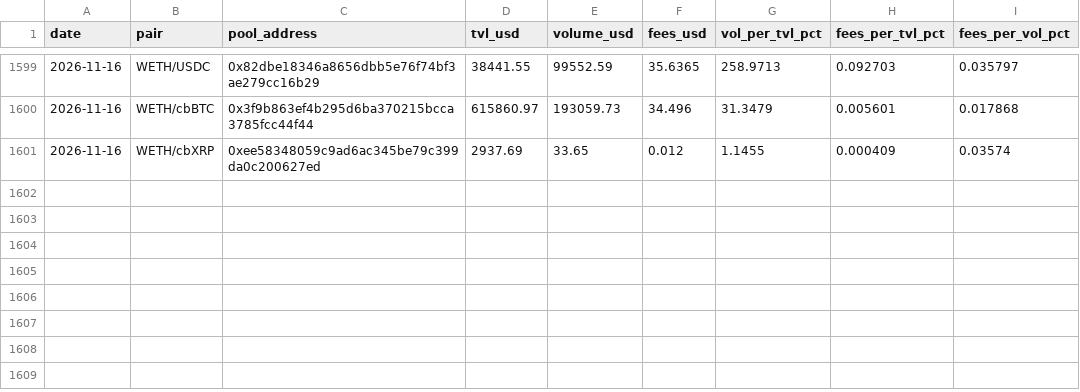
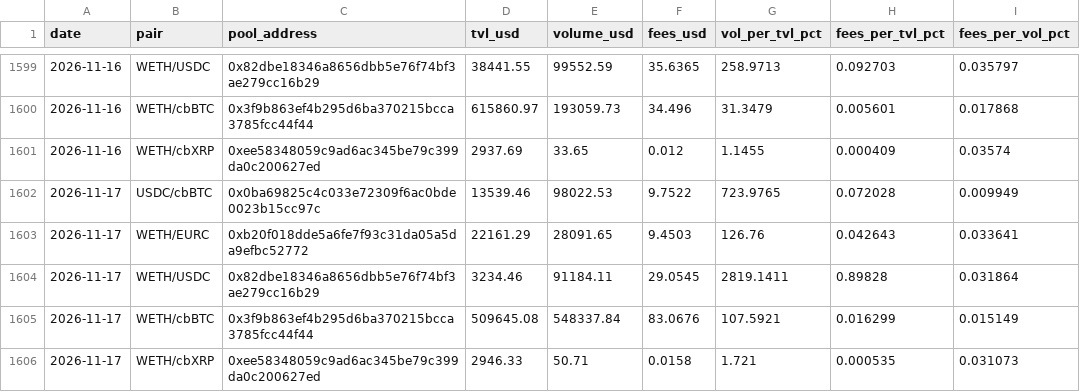
Before and after one commit to beawesomelee/hydrex-lp-dashboard, a CSV file: data/hydrex_pools_daily.csv, drawn as a sheet; only a part is shown, gaps mark what is left out; the diff names each change by its address in the sheet, - before the commit and + after, or states it on an @@ line.

```diff
--- a/data/hydrex_pools_daily.csv
+++ b/data/hydrex_pools_daily.csv
+row 1602: 2026-11-17 | USDC/cbBTC | 0x0ba69825c4c033e72309f6ac0bde0023b15cc97c | 13539.46 | 98022.53 | 9.7522 | 723.9765 | 0.072028 | 0.009949
+row 1603: 2026-11-17 | WETH/EURC | 0xb20f018dde5a6fe7f93c31da05a5da9efbc52772 | 22161.29 | 28091.65 | 9.4503 | 126.76 | 0.042643 | 0.033641
+row 1604: 2026-11-17 | WETH/USDC | 0x82dbe18346a8656dbb5e76f74bf3ae279cc16b29 | 3234.46 | 91184.11 | 29.0545 | 2819.1411 | 0.89828 | 0.031864
+row 1605: 2026-11-17 | WETH/cbBTC | 0x3f9b863ef4b295d6ba370215bcca3785fcc44f44 | 509645.08 | 548337.84 | 83.0676 | 107.5921 | 0.016299 | 0.015149
+row 1606: 2026-11-17 | WETH/cbXRP | 0xee58348059c9ad6ac345be79c399da0c200627ed | 2946.33 | 50.71 | 0.0158 | 1.721 | 0.000535 | 0.031073
```
Also changed, not shown: 1 other file.
